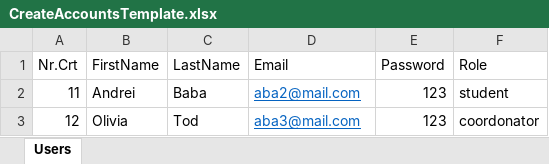
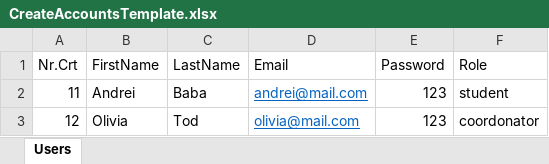
Before and after one commit to sergiuantici/IOCBackend, an Excel workbook: CreateAccountsTemplate.xlsx, sheet Users, drawn as a sheet; values as stored, in another font and other column widths than the file's, no borders; the diff names each change by its address in the sheet, - before the commit and + after, or states it on an @@ line.

Commit message:
merge sa trimiti email

```diff
--- a/CreateAccountsTemplate.xlsx (sheet Users)
+++ b/CreateAccountsTemplate.xlsx (sheet Users)
-D2 (Email): aba2@mail.com
+D2 (Email): andrei@mail.com
-D3 (Email): aba3@mail.com
+D3 (Email): olivia@mail.com
```
